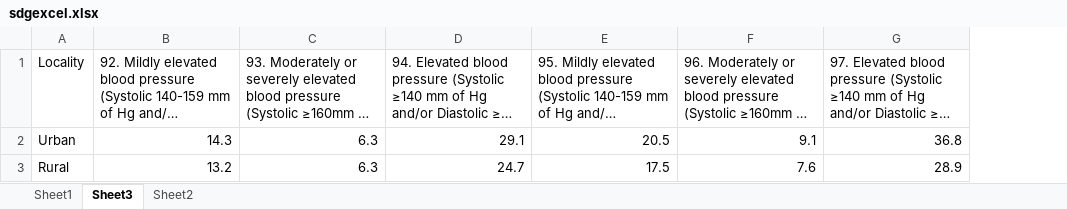
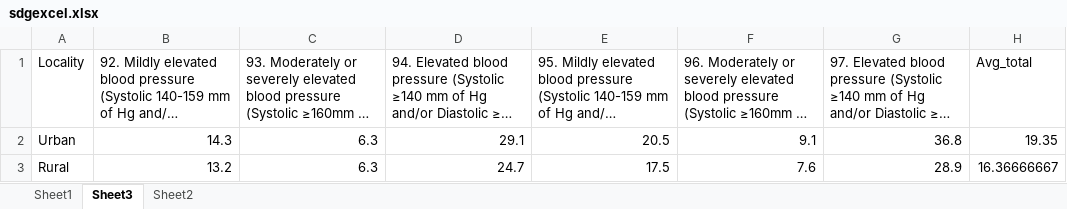
Before and after one commit to smartinternz02/SBSPS-Challenge-7219-SDG-3-Good-health-and-well-being, an Excel workbook: sdgexcel.xlsx, sheet Sheet3, drawn as a sheet; long unchanged cells end in …; values as stored, in another font and other column widths than the file's, no borders; the diff names each change by its address in the sheet, - before the commit and + after, or states it on an @@ line.

```diff
--- a/sdgexcel.xlsx (sheet Sheet3)
+++ b/sdgexcel.xlsx (sheet Sheet3)
+column H (Avg_total), rows 2-3: 19.35 | 16.36666667
```
Also changed, not shown: sheet Sheet2.
